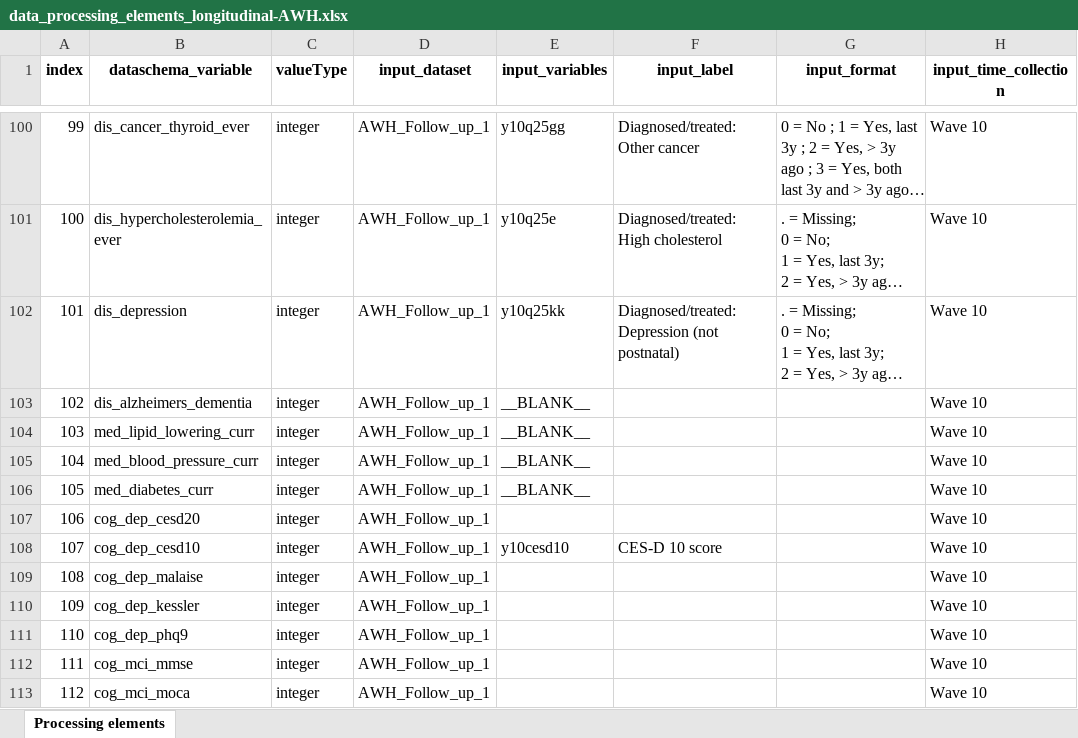
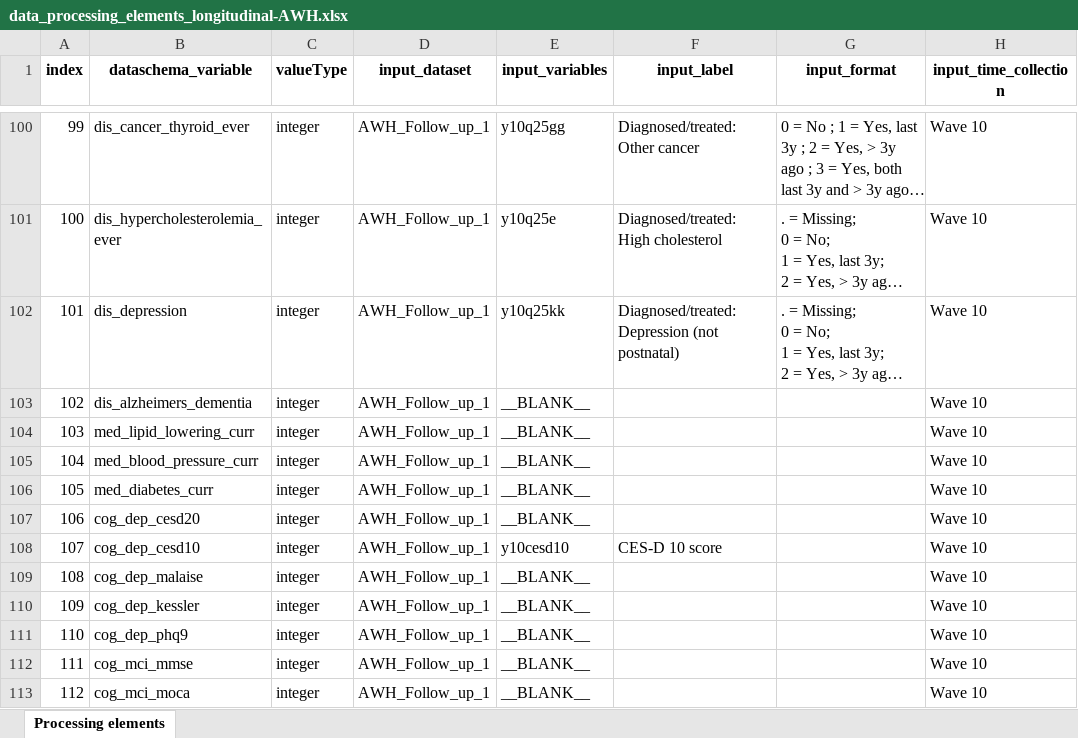
Before and after one commit to maelstrom-research/harmonization_ProPASS, an Excel workbook: longitudinal/data_processing_elements_longitudinal-AWH.xlsx, sheet Processing elements, drawn as a sheet; only a part is shown, gaps mark what is left out; long unchanged cells end in …; values as stored, in another font and other column widths than the file's, no borders; the diff names each change by its address in the sheet, - before the commit and + after, or states it on an @@ line.

Commit message:
Add __BLANK__ for last few impossible

```diff
--- a/longitudinal/data_processing_elements_longitudinal-AWH.xlsx (sheet Processing elements)
+++ b/longitudinal/data_processing_elements_longitudinal-AWH.xlsx (sheet Processing elements)
-E107 (input_variables): (empty)
+E107 (input_variables): __BLANK__
-E109:E113 (input_variables): (empty)
+E109:E113 (input_variables): __BLANK__
```
